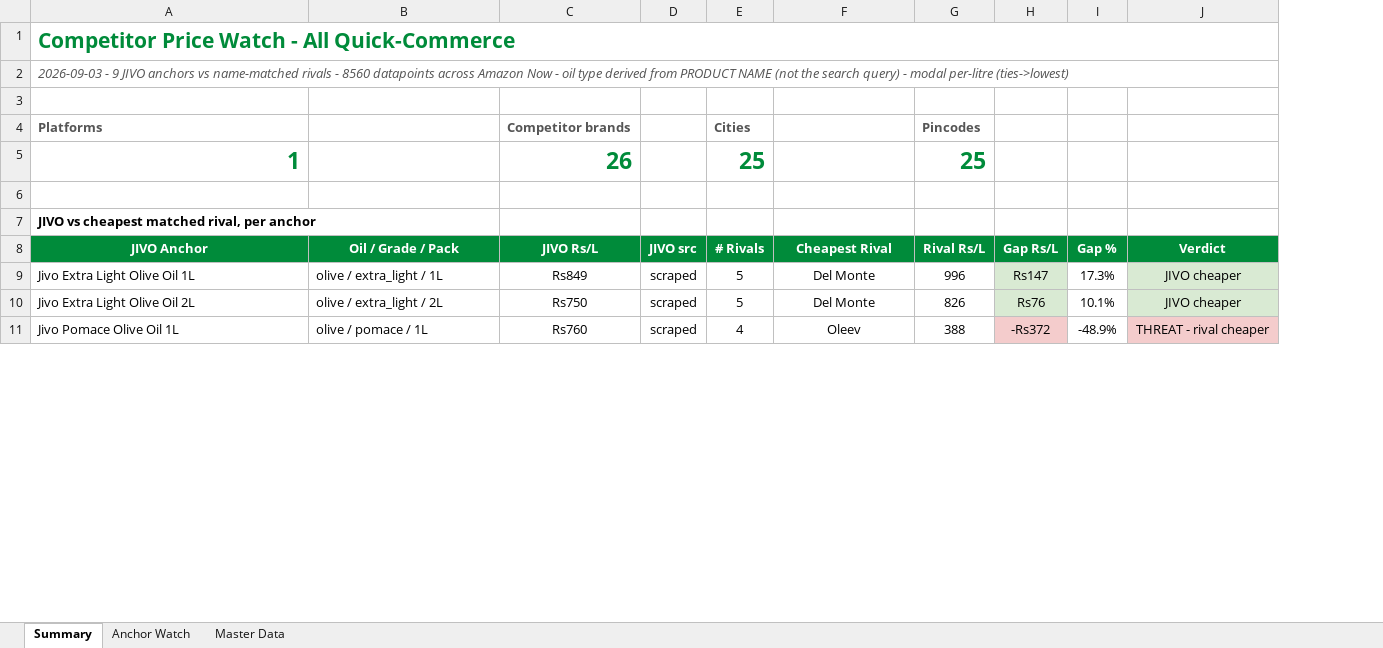
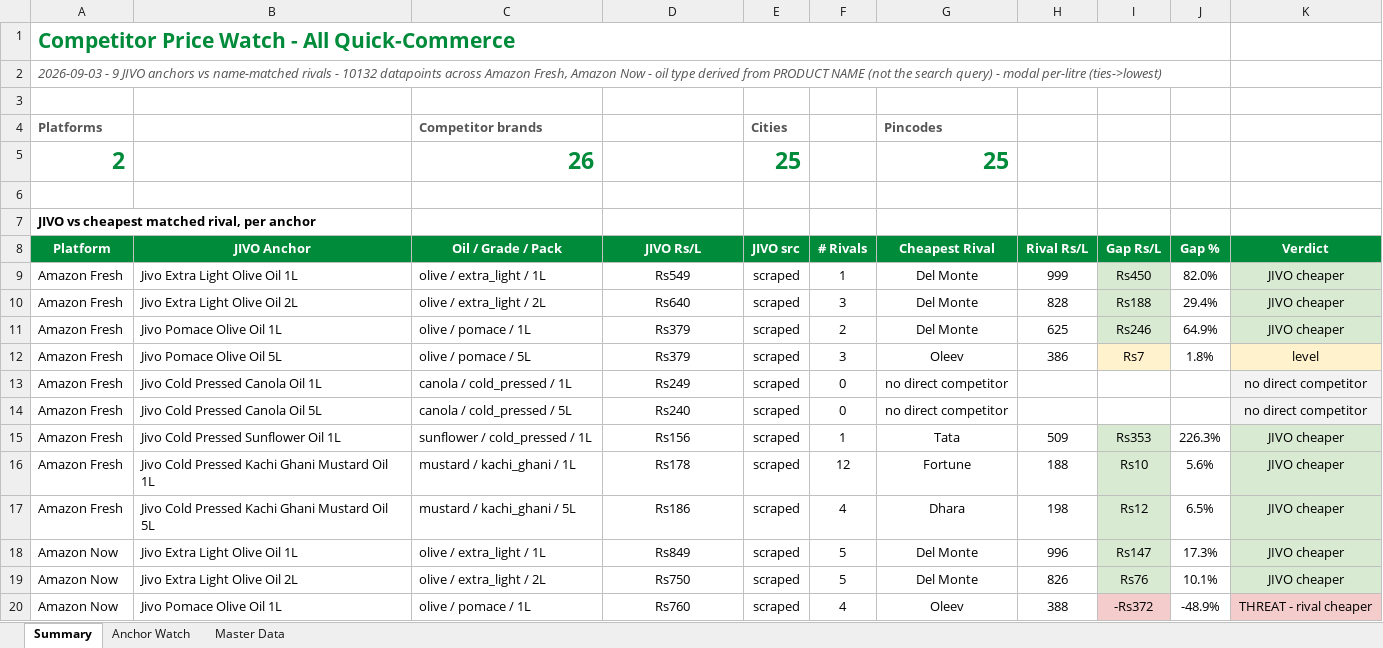
Before and after one commit to daman8271/sending-excel, an Excel workbook: Competitor-Price-Watch-AllQcomm-2026-09-03.xlsx, sheet Summary, drawn as a sheet; only a part is shown; values as stored, in another font and other column widths than the file's, no borders; removed rows and columns are numbered as before the commit, all else as after; the diff names each change by its address in the sheet, - before the commit and + after, or states it on an @@ line.

Commit message:
2026-09-03 — 8 Excel report(s)
Competitor-Price-Watch-AllQcomm-2026-09-03.xlsx,Competitor-Price-Watch-Amazon-Fresh-2026-09-03.xlsx Competitor-Price-Watch-Amazon-Now-2026-09-03.xlsx,Jivo-Amazon-Live-Report-2026-09-03.xlsx Jivo-AmazonFresh-Live-Report-2026-09-03.xlsx,Jivo-BigBasket-Pincode-Report-2026-09-03.xlsx Jivo-Flipkart-Live-Report-2026-09-03.xlsx,Jivo-Price-Match-2026-09-03.xlsx

```diff
--- a/Competitor-Price-Watch-AllQcomm-2026-09-03.xlsx (sheet Summary)
+++ b/Competitor-Price-Watch-AllQcomm-2026-09-03.xlsx (sheet Summary)
+column A (Platform), rows 1-2: Competitor Price Watch - All Quick-Commerce | 2026-09-03 - 9 JIVO anchors vs name-matched rivals - 10132 datapoints across Amazon Fresh, Amazon Now - oil type derived from PRODUCT NAME (not the search query) - modal per-litre (ties->lowest); rows 18-20: all Amazon Now
-row 1: Competitor Price Watch - All Quick-Commerce
-row 2: 2026-09-03 - 9 JIVO anchors vs name-matched rivals - 8560 datapoints across Amazon Now - oil type derived from PRODUCT NAME (not the search query) - modal per-litre (ties->lowest)
-row 4: Platforms |  | Competitor brands |  | Cities |  | Pincodes
-row 5: 1 |  | 26 |  | 25 |  | 25
-B3 (JIVO Anchor): JIVO vs cheapest matched rival, per anchor
+B3 (JIVO Anchor): (empty)
+row 4: Platforms |  | Competitor brands |  | Cities |  | Pincodes
+row 5: 2 |  | 26 |  | 25 |  | 25
+row 6: (empty)
+row 7: JIVO vs cheapest matched rival, per anchor
+row 9: Amazon Fresh | Jivo Extra Light Olive Oil 1L | olive / extra_light / 1L | Rs549 | scraped | 1 | Del Monte | 999 | Rs450 | 82.0% | JIVO cheaper
+row 10: Amazon Fresh | Jivo Extra Light Olive Oil 2L | olive / extra_light / 2L | Rs640 | scraped | 3 | Del Monte | 828 | Rs188 | 29.4% | JIVO cheaper
+row 11: Amazon Fresh | Jivo Pomace Olive Oil 1L | olive / pomace / 1L | Rs379 | scraped | 2 | Del Monte | 625 | Rs246 | 64.9% | JIVO cheaper
+row 12: Amazon Fresh | Jivo Pomace Olive Oil 5L | olive / pomace / 5L | Rs379 | scraped | 3 | Oleev | 386 | Rs7 | 1.8% | level
+row 13: Amazon Fresh | Jivo Cold Pressed Canola Oil 1L | canola / cold_pressed / 1L | Rs249 | scraped | 0 | no direct competitor |  |  |  | no direct competitor
+row 14: Amazon Fresh | Jivo Cold Pressed Canola Oil 5L | canola / cold_pressed / 5L | Rs240 | scraped | 0 | no direct competitor |  |  |  | no direct competitor
+row 15: Amazon Fresh | Jivo Cold Pressed Sunflower Oil 1L | sunflower / cold_pressed / 1L | Rs156 | scraped | 1 | Tata | 509 | Rs353 | 226.3% | JIVO cheaper
+row 16: Amazon Fresh | Jivo Cold Pressed Kachi Ghani Mustard Oil 1L | mustard / kachi_ghani / 1L | Rs178 | scraped | 12 | Fortune | 188 | Rs10 | 5.6% | JIVO cheaper
+row 17: Amazon Fresh | Jivo Cold Pressed Kachi Ghani Mustard Oil 5L | mustard / kachi_ghani / 5L | Rs186 | scraped | 4 | Dhara | 198 | Rs12 | 6.5% | JIVO cheaper
```
Also changed, not shown: sheet Master Data, sheet Anchor Watch, 1 other file.
